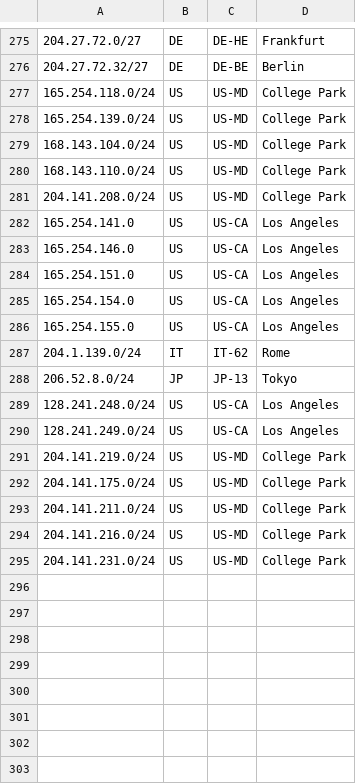
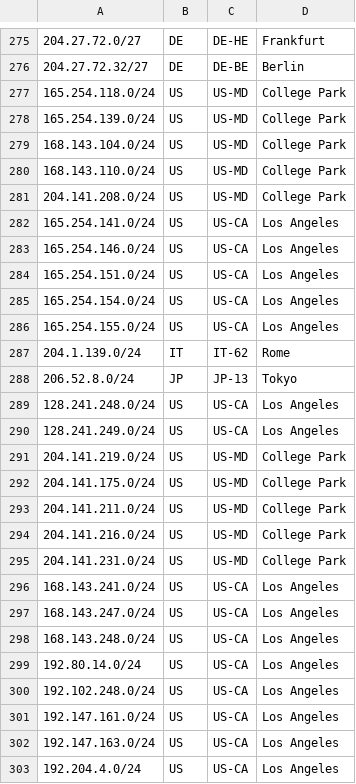
Before and after one commit to nttgin/geofeeds, a CSV file: geofeeds.csv, drawn as a sheet; only a part is shown, gaps mark what is left out.

Commit message:
Update geofeeds.csv

```diff
--- a/geofeeds.csv
+++ b/geofeeds.csv
@@ -281,7 +281,7 @@
 204.141.208.0/24,US,US-MD,College Park,
-165.254.141.0,US,US-CA,Los Angeles,
-165.254.146.0,US,US-CA,Los Angeles,
-165.254.151.0,US,US-CA,Los Angeles,
-165.254.154.0,US,US-CA,Los Angeles,
-165.254.155.0,US,US-CA,Los Angeles,
+165.254.141.0/24,US,US-CA,Los Angeles,
+165.254.146.0/24,US,US-CA,Los Angeles,
+165.254.151.0/24,US,US-CA,Los Angeles,
+165.254.154.0/24,US,US-CA,Los Angeles,
+165.254.155.0/24,US,US-CA,Los Angeles,
 204.1.139.0/24,IT,IT-62,Rome,
@@ -295 +295,9 @@
 204.141.231.0/24,US,US-MD,College Park,
+168.143.241.0/24,US,US-CA,Los Angeles,
+168.143.247.0/24,US,US-CA,Los Angeles,
+168.143.248.0/24,US,US-CA,Los Angeles,
+192.80.14.0/24,US,US-CA,Los Angeles,
+192.102.248.0/24,US,US-CA,Los Angeles,
+192.147.161.0/24,US,US-CA,Los Angeles,
+192.147.163.0/24,US,US-CA,Los Angeles,
+192.204.4.0/24,US,US-CA,Los Angeles,
```
